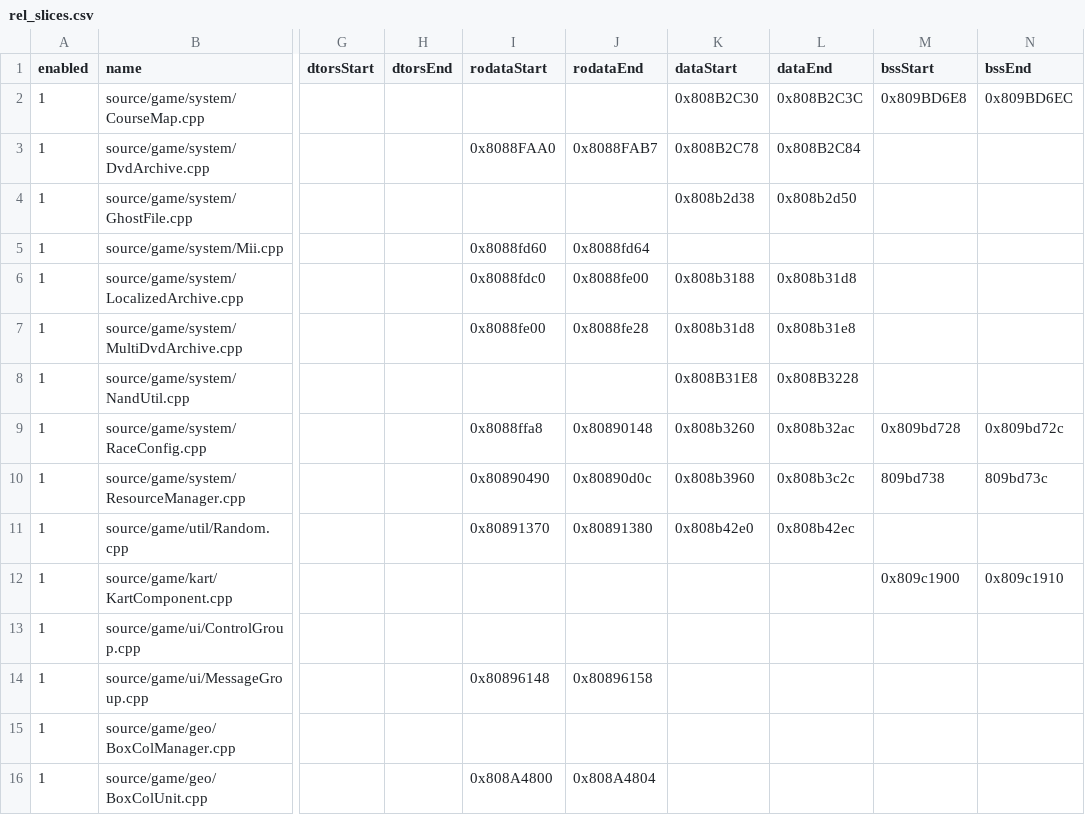
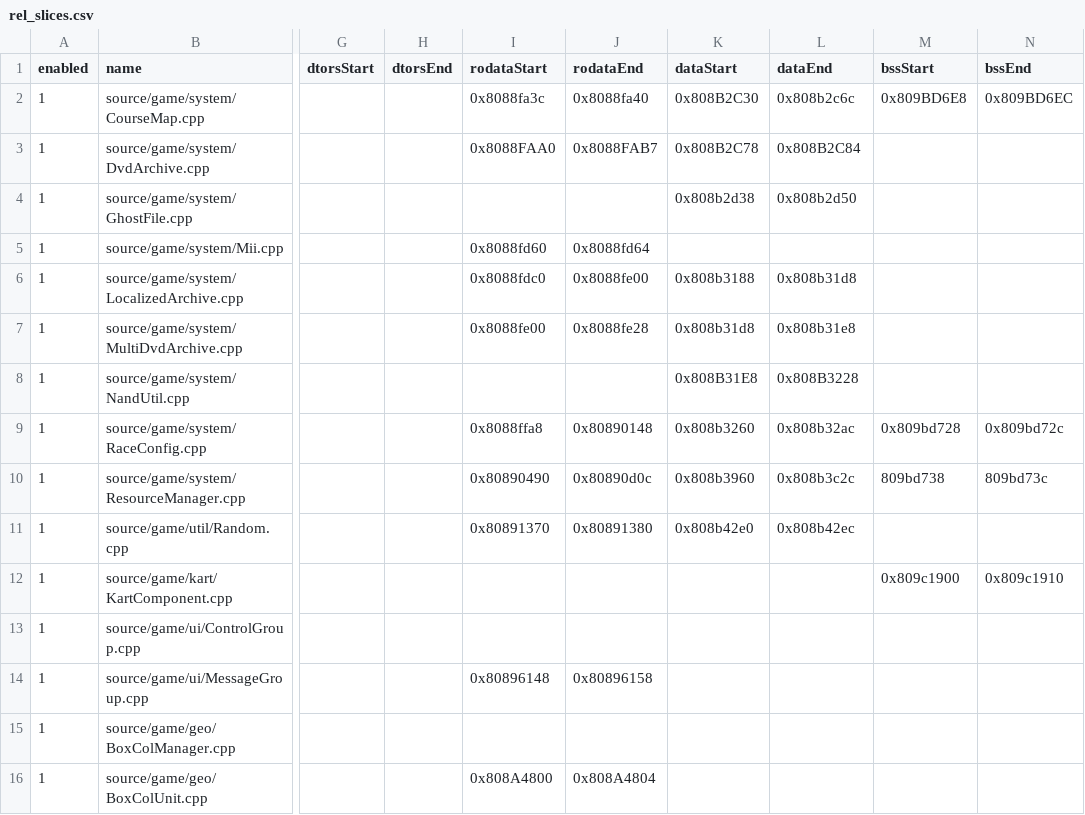
Before and after one commit to riidefi/mkw, a CSV file: pack/rel_slices.csv, drawn as a sheet; only a part is shown, gaps mark what is left out; the diff names each change by its address in the sheet, - before the commit and + after, or states it on an @@ line.

```diff
--- a/pack/rel_slices.csv
+++ b/pack/rel_slices.csv
-I2 (rodataStart): (empty)
+I2 (rodataStart): 0x8088fa3c
-J2 (rodataEnd): (empty)
+J2 (rodataEnd): 0x8088fa40
-L2 (dataEnd): 0x808B2C3C
+L2 (dataEnd): 0x808b2c6c
```
Also changed, not shown: 6 other files.
